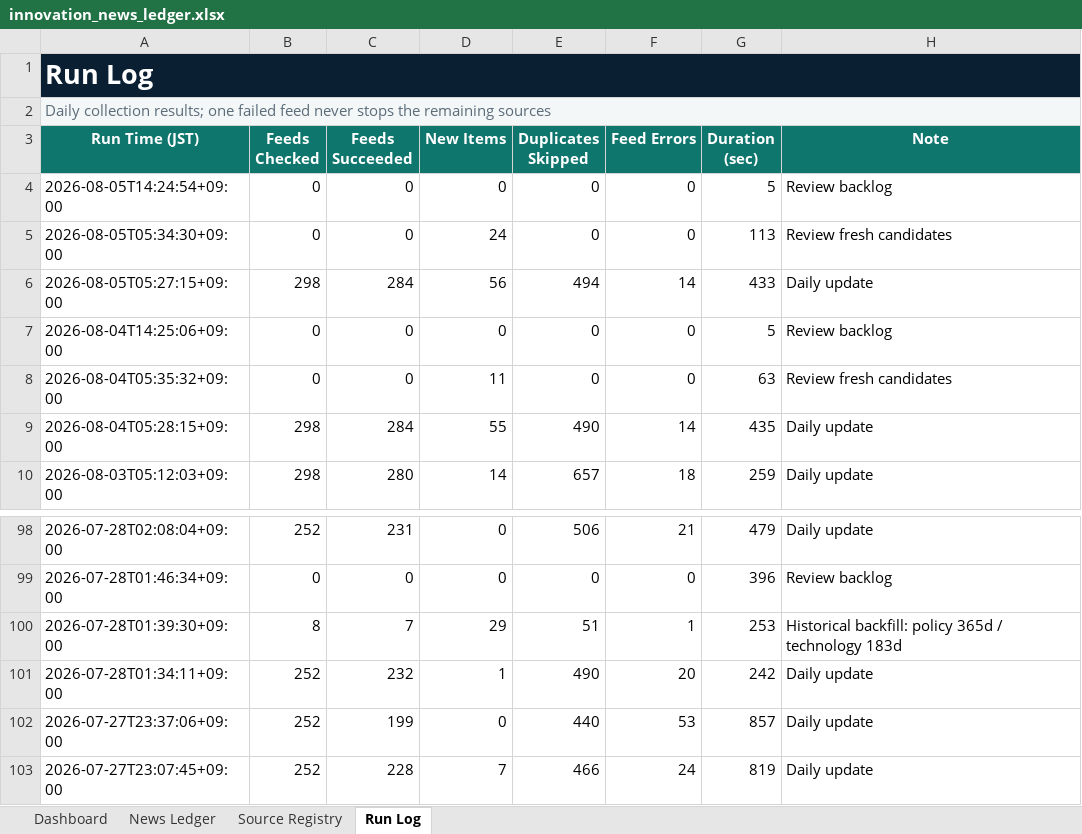
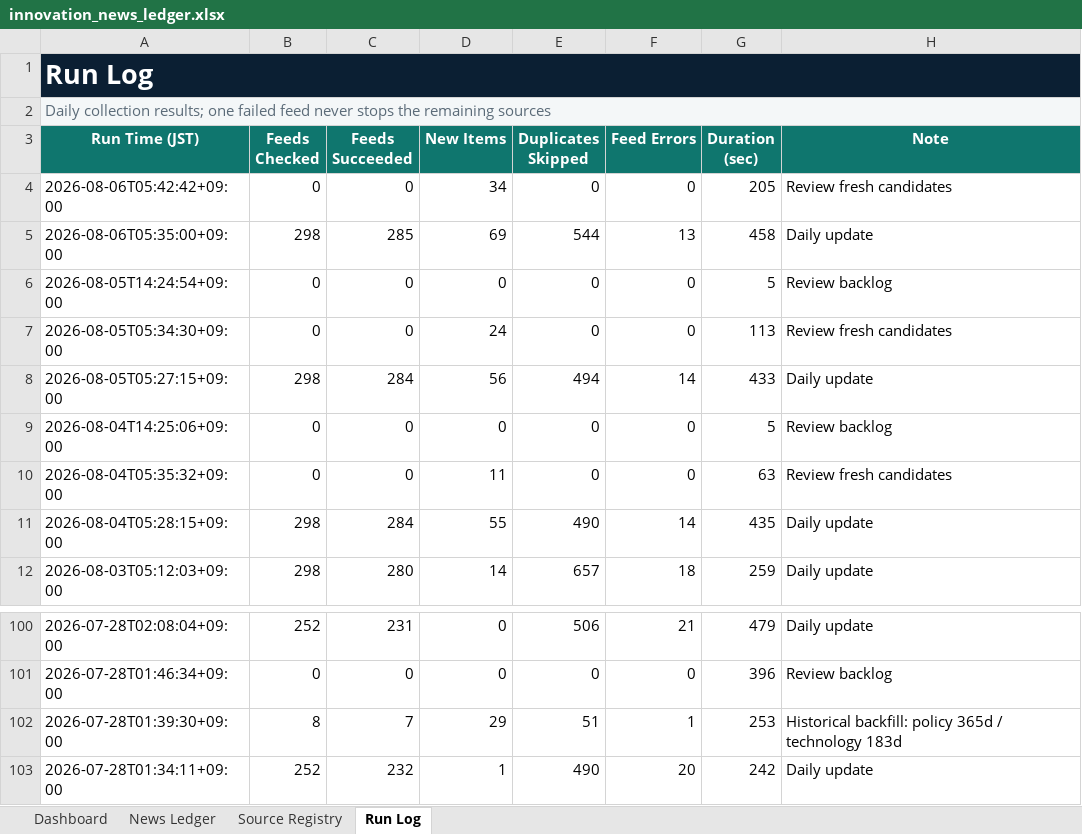
Before and after one commit to yagiharuka/innovation-news, an Excel workbook: docs/innovation_news_ledger.xlsx, sheet Run Log, drawn as a sheet; only a part is shown, gaps mark what is left out; values as stored, in another font and other column widths than the file's, no borders; table styles not drawn; removed rows and columns are numbered as before the commit, all else as after; the diff names each change by its address in the sheet, - before the commit and + after, or states it on an @@ line.

```diff
--- a/docs/innovation_news_ledger.xlsx (sheet Run Log)
+++ b/docs/innovation_news_ledger.xlsx (sheet Run Log)
+row 4: 2026-08-06T05:42:42+09:00 | 0 | 0 | 34 | 0 | 0 | 205 | Review fresh candidates
+row 5: 2026-08-06T05:35:00+09:00 | 298 | 285 | 69 | 544 | 13 | 458 | Daily update
-row 102: 2026-07-27T23:37:06+09:00 | 252 | 199 | 0 | 440 | 53 | 857 | Daily update
-row 103: 2026-07-27T23:07:45+09:00 | 252 | 228 | 7 | 466 | 24 | 819 | Daily update
```
Also changed, not shown: sheet News Ledger, sheet Dashboard, 12 other files.
